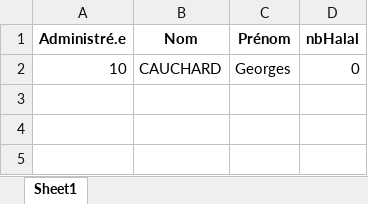
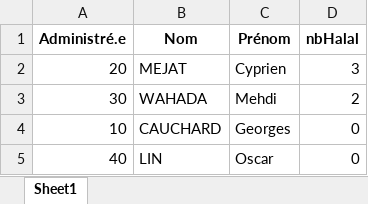
Before and after one commit to A2drien/SAE-Sondage-Periode-A-2022-2023, an Excel workbook: Question-1a/Pref-Halal.xlsx, sheet Sheet1, drawn as a sheet; values as stored, in another font and other column widths than the file's, no borders; the diff names each change by its address in the sheet, - before the commit and + after, or states it on an @@ line.

```diff
--- a/Question-1a/Pref-Halal.xlsx (sheet Sheet1)
+++ b/Question-1a/Pref-Halal.xlsx (sheet Sheet1)
+row 2: 20 | MEJAT | Cyprien | 3
+row 3: 30 | WAHADA | Mehdi | 2
+row 5: 40 | LIN | Oscar | 0
```
Also changed, not shown: Question-1a/Pref-Bio.xlsx, Question-1a/Pref-Casher.xlsx, 7 other files.
